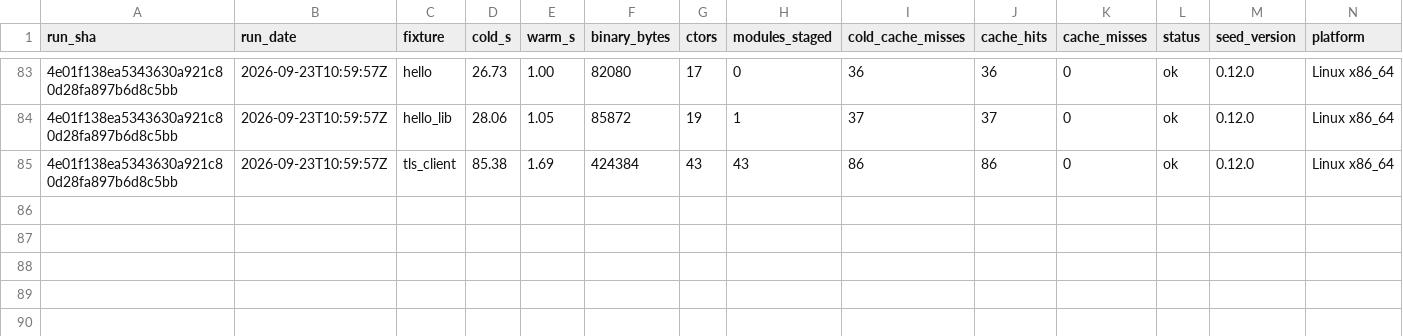
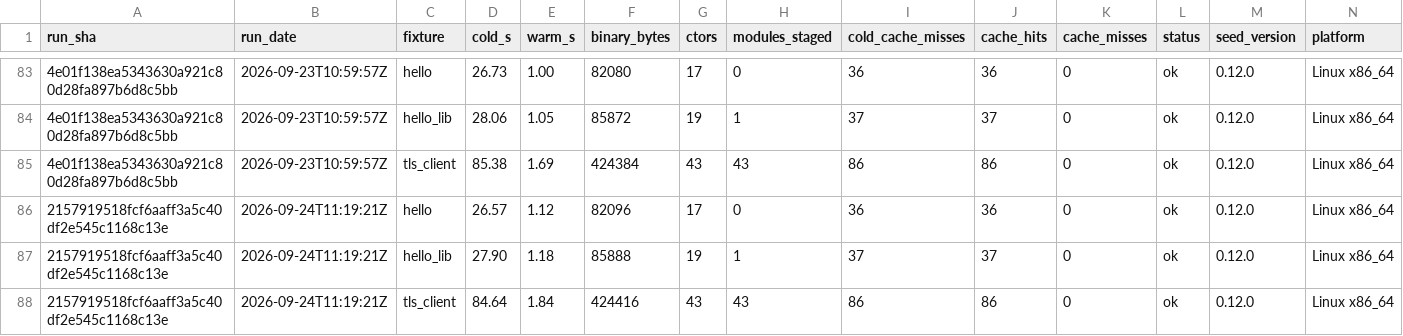
Before and after one commit to SailfinIO/sailfin, a CSV file: consumer.csv, drawn as a sheet; only a part is shown, gaps mark what is left out; the diff names each change by its address in the sheet, - before the commit and + after, or states it on an @@ line.

```diff
--- a/consumer.csv
+++ b/consumer.csv
+row 86: 2157919518fcf6aaff3a5c40df2e545c1168c13e | 2026-09-24T11:19:21Z | hello | 26.57 | 1.12 | 82096 | 17 | 0 | 36 | 36 | 0 | ok | 0.12.0 | Linux x86_64
+row 87: 2157919518fcf6aaff3a5c40df2e545c1168c13e | 2026-09-24T11:19:21Z | hello_lib | 27.90 | 1.18 | 85888 | 19 | 1 | 37 | 37 | 0 | ok | 0.12.0 | Linux x86_64
+row 88: 2157919518fcf6aaff3a5c40df2e545c1168c13e | 2026-09-24T11:19:21Z | tls_client | 84.64 | 1.84 | 424416 | 43 | 43 | 86 | 86 | 0 | ok | 0.12.0 | Linux x86_64
```
Also changed, not shown: build.csv, runtime.csv, 1 other file.
